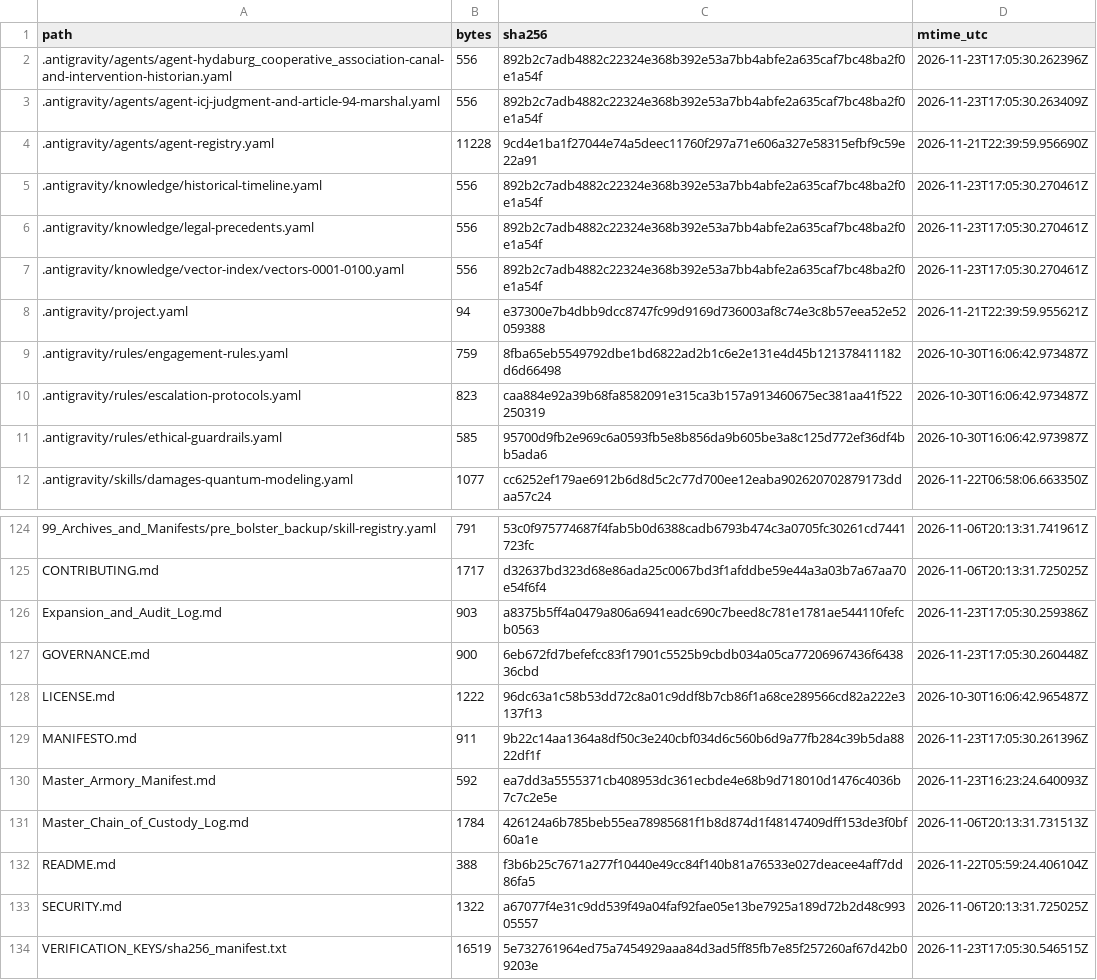
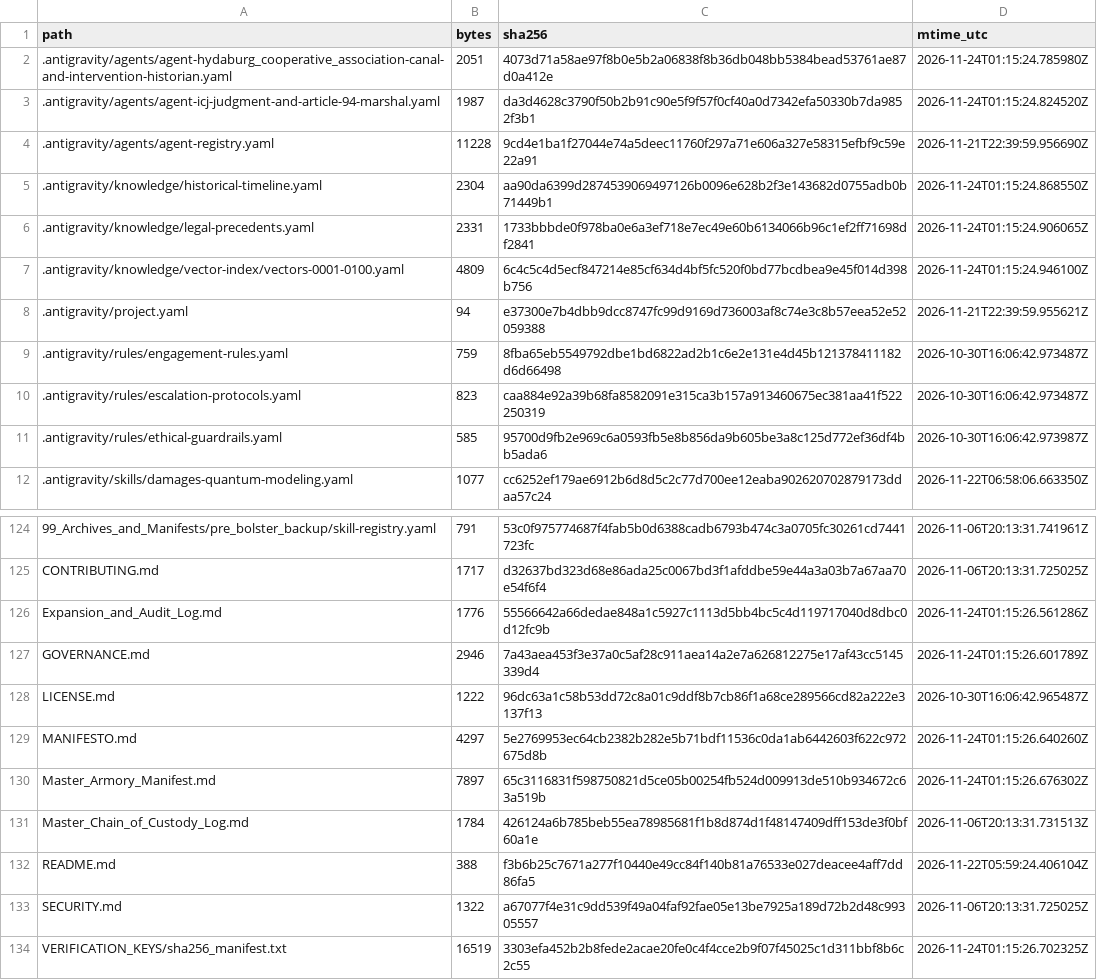
Before and after one commit to GlobalRestitutionAlliance/turtle-island-us-ak-hydaburg-cooperative-association-master-litigation, a CSV file: 99_Archives_and_Manifests/MANIFEST_SHA256.csv, drawn as a sheet; only a part is shown, gaps mark what is left out; the diff covers the shown part only.

```diff
--- a/99_Archives_and_Manifests/MANIFEST_SHA256.csv
+++ b/99_Archives_and_Manifests/MANIFEST_SHA256.csv
@@ -1,8 +1,8 @@
 path,bytes,sha256,mtime_utc
-.antigravity/agents/agent-hydaburg_cooperative_association-canal-and-intervention-historian.yaml,556,892b2c7adb4882c22324e368b392e53a7bb4abfe2a635caf7bc48ba2f0e1a54f,2026-11-23T17:05:30.262396Z
-.antigravity/agents/agent-icj-judgment-and-article-94-marshal.yaml,556,892b2c7adb4882c22324e368b392e53a7bb4abfe2a635caf7bc48ba2f0e1a54f,2026-11-23T17:05:30.263409Z
+.antigravity/agents/agent-hydaburg_cooperative_association-canal-and-intervention-historian.yaml,2051,4073d71a58ae97f8b0e5b2a06838f8b36db048bb5384bead53761ae87d0a412e,2026-11-24T01:15:24.785980Z
+.antigravity/agents/agent-icj-judgment-and-article-94-marshal.yaml,1987,da3d4628c3790f50b2b91c90e5f9f57f0cf40a0d7342efa50330b7da9852f3b1,2026-11-24T01:15:24.824520Z
 .antigravity/agents/agent-registry.yaml,11228,9cd4e1ba1f27044e74a5deec11760f297a71e606a327e58315efbf9c59e22a91,2026-11-21T22:39:59.956690Z
-.antigravity/knowledge/historical-timeline.yaml,556,892b2c7adb4882c22324e368b392e53a7bb4abfe2a635caf7bc48ba2f0e1a54f,2026-11-23T17:05:30.270461Z
-.antigravity/knowledge/legal-precedents.yaml,556,892b2c7adb4882c22324e368b392e53a7bb4abfe2a635caf7bc48ba2f0e1a54f,2026-11-23T17:05:30.270461Z
-.antigravity/knowledge/vector-index/vectors-0001-0100.yaml,556,892b2c7adb4882c22324e368b392e53a7bb4abfe2a635caf7bc48ba2f0e1a54f,2026-11-23T17:05:30.270461Z
+.antigravity/knowledge/historical-timeline.yaml,2304,aa90da6399d2874539069497126b0096e628b2f3e143682d0755adb0b71449b1,2026-11-24T01:15:24.868550Z
+.antigravity/knowledge/legal-precedents.yaml,2331,1733bbbde0f978ba0e6a3ef718e7ec49e60b6134066b96c1ef2ff71698df2841,2026-11-24T01:15:24.906065Z
+.antigravity/knowledge/vector-index/vectors-0001-0100.yaml,4809,6c4c5c4d5ecf847214e85cf634d4bf5fc520f0bd77bcdbea9e45f014d398b756,2026-11-24T01:15:24.946100Z
 .antigravity/project.yaml,94,e37300e7b4dbb9dcc8747fc99d9169d736003af8c74e3c8b57eea52e52059388,2026-11-21T22:39:59.955621Z
@@ -125,7 +125,7 @@ path,bytes,sha256,mtime_utc
 CONTRIBUTING.md,1717,d32637bd323d68e86ada25c0067bd3f1afddbe59e44a3a03b7a67aa70e54f6f4,2026-11-06T20:13:31.725025Z
-Expansion_and_Audit_Log.md,903,a8375b5ff4a0479a806a6941eadc690c7beed8c781e1781ae544110fefcb0563,2026-11-23T17:05:30.259386Z
-GOVERNANCE.md,900,6eb672fd7befefcc83f17901c5525b9cbdb034a05ca77206967436f643836cbd,2026-11-23T17:05:30.260448Z
+Expansion_and_Audit_Log.md,1776,55566642a66dedae848a1c5927c1113d5bb4bc5c4d119717040d8dbc0d12fc9b,2026-11-24T01:15:26.561286Z
+GOVERNANCE.md,2946,7a43aea453f3e37a0c5af28c911aea14a2e7a626812275e17af43cc5145339d4,2026-11-24T01:15:26.601789Z
 LICENSE.md,1222,96dc63a1c58b53dd72c8a01c9ddf8b7cb86f1a68ce289566cd82a222e3137f13,2026-10-30T16:06:42.965487Z
-MANIFESTO.md,911,9b22c14aa1364a8df50c3e240cbf034d6c560b6d9a77fb284c39b5da8822df1f,2026-11-23T17:05:30.261396Z
-Master_Armory_Manifest.md,592,ea7dd3a5555371cb408953dc361ecbde4e68b9d718010d1476c4036b7c7c2e5e,2026-11-23T16:23:24.640093Z
+MANIFESTO.md,4297,5e2769953ec64cb2382b282e5b71bdf11536c0da1ab6442603f622c972675d8b,2026-11-24T01:15:26.640260Z
+Master_Armory_Manifest.md,7897,65c3116831f598750821d5ce05b00254fb524d009913de510b934672c63a519b,2026-11-24T01:15:26.676302Z
 Master_Chain_of_Custody_Log.md,1784,426124a6b785beb55ea78985681f1b8d874d1f48147409dff153de3f0bf60a1e,2026-11-06T20:13:31.731513Z
@@ -133,2 +133,2 @@ README.md,388,f3b6b25c7671a277f10440e49cc84f140b81a76533e027deacee4aff7dd86fa5,2
 SECURITY.md,1322,a67077f4e31c9dd539f49a04faf92fae05e13be7925a189d72b2d48c99305557,2026-11-06T20:13:31.725025Z
-VERIFICATION_KEYS/sha256_manifest.txt,16519,5e732761964ed75a7454929aaa84d3ad5ff85fb7e85f257260af67d42b09203e,2026-11-23T17:05:30.546515Z
+VERIFICATION_KEYS/sha256_manifest.txt,16519,3303efa452b2b8fede2acae20fe0c4f4cce2b9f07f45025c1d311bbf8b6c2c55,2026-11-24T01:15:26.702325Z
```
Also changed, not shown: 81 edited cells elsewhere in this file, 37 other files.
